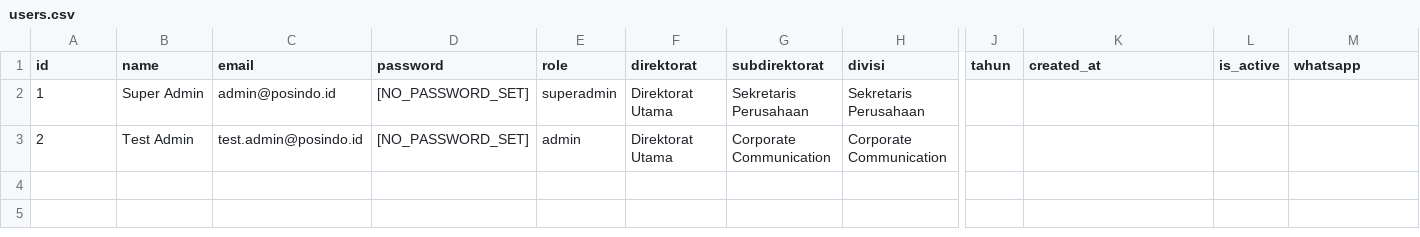
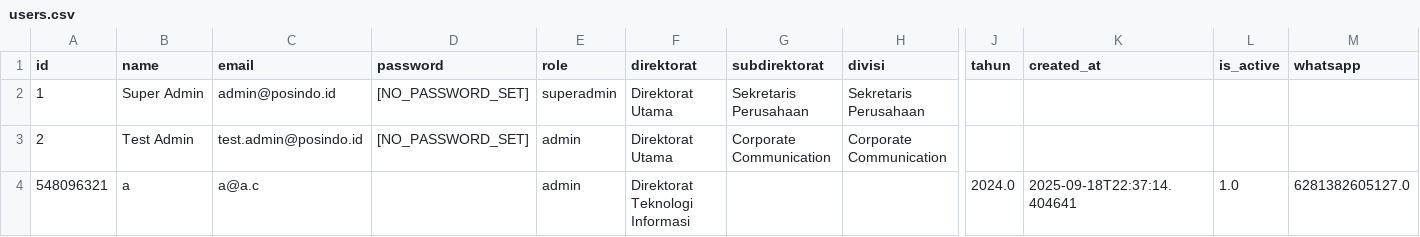
Before and after one commit to yoshie-OS/document-hub-penilaian-gcg, a CSV file: data/config/users.csv, drawn as a sheet; only a part is shown, gaps mark what is left out; rows hold the shown columns only; the diff names each change by its address in the sheet, - before the commit and + after, or states it on an @@ line.

```diff
--- a/data/config/users.csv
+++ b/data/config/users.csv
+row 4: 548096321 | a | a@a.c |  | admin | Direktorat Teknologi Informasi |  |  | 2024.0 | 2025-09-18T22:37:14.404641 | 1.0 | 6281382605127.0
```
Also changed, not shown: 1 other file.
